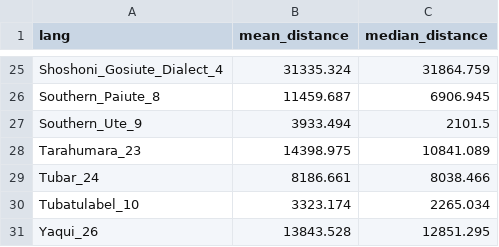
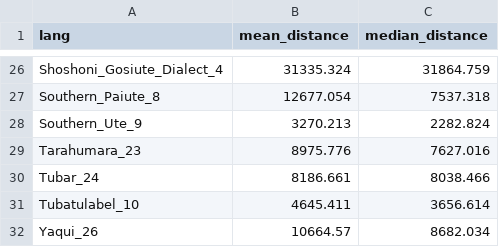
Before and after one commit to tomproberts/PunctuatedSchismo, a CSV file: data/predictors/water/UtoAztecan.water.natural.50.csv, drawn as a sheet; only a part is shown, gaps mark what is left out; addresses are those after the commit; the diff covers the shown part only; the diff names each change by its address in the sheet, - before the commit and + after, or states it on an @@ line.

```diff
--- a/data/predictors/water/UtoAztecan.water.natural.50.csv
+++ b/data/predictors/water/UtoAztecan.water.natural.50.csv
-B27 (mean_distance): 11459.687
+B27 (mean_distance): 12677.054
-C27 (median_distance): 6906.945
+C27 (median_distance): 7537.318
-B28 (mean_distance): 3933.494
+B28 (mean_distance): 3270.213
-C28 (median_distance): 2101.5
+C28 (median_distance): 2282.824
-B29 (mean_distance): 14398.975
+B29 (mean_distance): 8975.776
-C29 (median_distance): 10841.089
+C29 (median_distance): 7627.016
-B31 (mean_distance): 3323.174
+B31 (mean_distance): 4645.411
-C31 (median_distance): 2265.034
+C31 (median_distance): 3656.614
-B32 (mean_distance): 13843.528
+B32 (mean_distance): 10664.57
-C32 (median_distance): 12851.295
+C32 (median_distance): 8682.034
```
Also changed, not shown: 1 added row and 30 edited cells elsewhere in this file, data/predictors/water/IndoEuropean.water.natural.50.csv.
